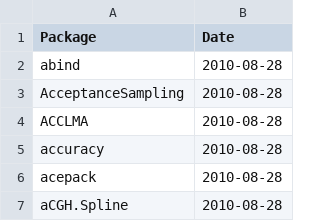
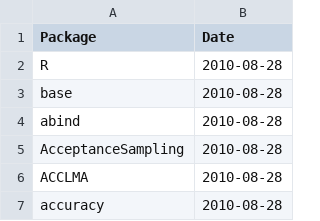
Before and after one commit to johnmyleswhite/cran_analysis, a CSV file: data/packages.csv, drawn as a sheet; only a part is shown; the shorter side is filled out with more unchanged rows; the diff names each change by its address in the sheet, - before the commit and + after, or states it on an @@ line.

```diff
--- a/data/packages.csv
+++ b/data/packages.csv
+row 2: R | 2010-08-28
+row 3: base | 2010-08-28
```
Also changed, not shown: 4 other files.
